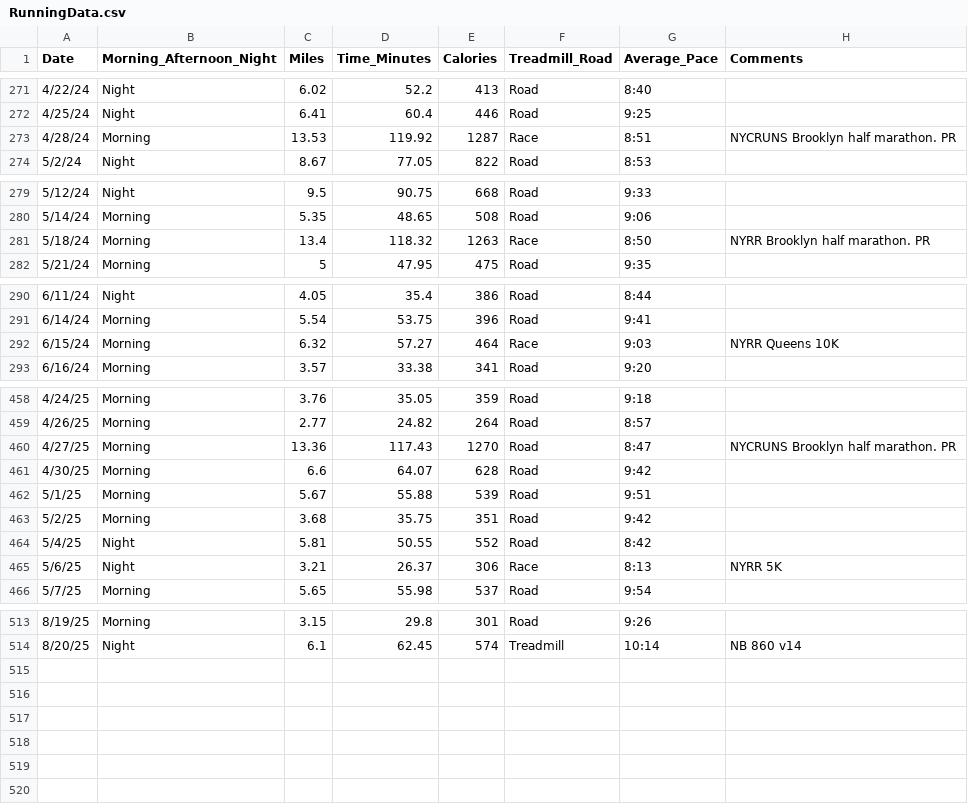
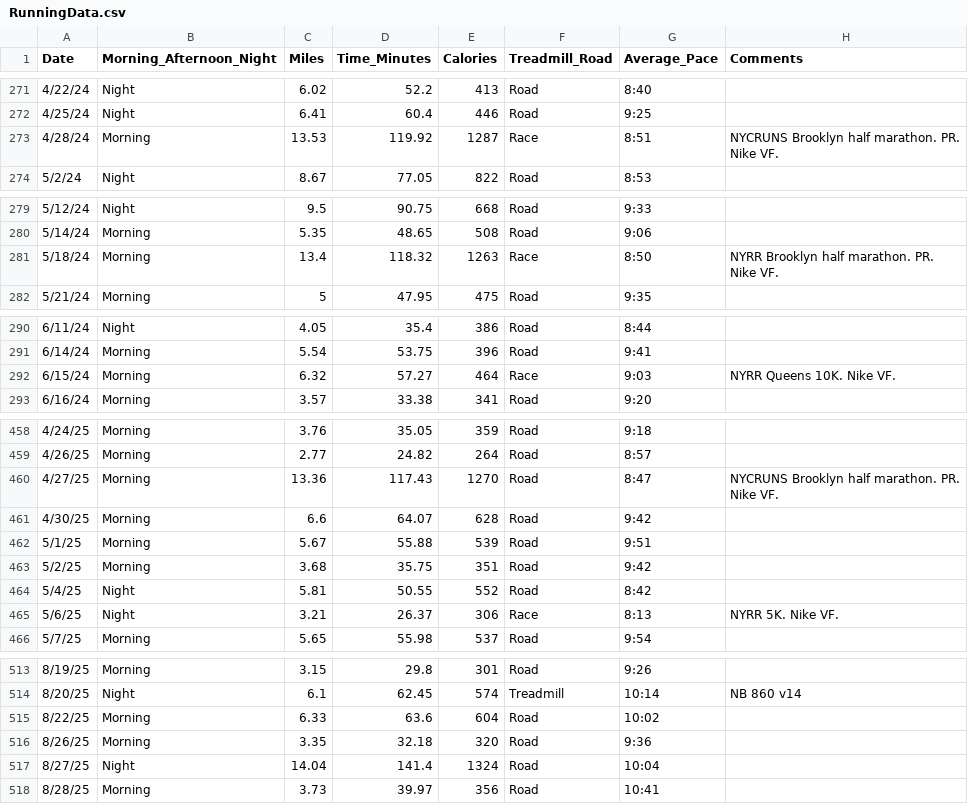
Before and after one commit to sara-venkatraman/Running, a CSV file: RunningData.csv, drawn as a sheet; only a part is shown, gaps mark what is left out; the diff covers the shown part only.

```diff
--- a/RunningData.csv
+++ b/RunningData.csv
@@ -272,3 +272,3 @@ Date,Morning_Afternoon_Night,Miles,Time_Minutes,Calories,Treadmill_Road,Average_
 4/25/24,Night,6.41,60.4,446,Road,9:25,
-4/28/24,Morning,13.53,119.92,1287,Race,8:51,NYCRUNS Brooklyn half marathon. PR
+4/28/24,Morning,13.53,119.92,1287,Race,8:51,NYCRUNS Brooklyn half marathon. PR. Nike VF.
 5/2/24,Night,8.67,77.05,822,Road,8:53,
@@ -280,3 +280,3 @@ Date,Morning_Afternoon_Night,Miles,Time_Minutes,Calories,Treadmill_Road,Average_
 5/14/24,Morning,5.35,48.65,508,Road,9:06,
-5/18/24,Morning,13.4,118.32,1263,Race,8:50,NYRR Brooklyn half marathon. PR
+5/18/24,Morning,13.4,118.32,1263,Race,8:50,NYRR Brooklyn half marathon. PR. Nike VF.
 5/21/24,Morning,5,47.95,475,Road,9:35,
@@ -291,3 +291,3 @@ Date,Morning_Afternoon_Night,Miles,Time_Minutes,Calories,Treadmill_Road,Average_
 6/14/24,Morning,5.54,53.75,396,Road,9:41,
-6/15/24,Morning,6.32,57.27,464,Race,9:03,NYRR Queens 10K
+6/15/24,Morning,6.32,57.27,464,Race,9:03,NYRR Queens 10K. Nike VF.
 6/16/24,Morning,3.57,33.38,341,Road,9:20,
@@ -459,3 +459,3 @@ Date,Morning_Afternoon_Night,Miles,Time_Minutes,Calories,Treadmill_Road,Average_
 4/26/25,Morning,2.77,24.82,264,Road,8:57,
-4/27/25,Morning,13.36,117.43,1270,Road,8:47,NYCRUNS Brooklyn half marathon. PR
+4/27/25,Morning,13.36,117.43,1270,Road,8:47,NYCRUNS Brooklyn half marathon. PR. Nike VF.
 4/30/25,Morning,6.6,64.07,628,Road,9:42,
@@ -464,3 +464,3 @@ Date,Morning_Afternoon_Night,Miles,Time_Minutes,Calories,Treadmill_Road,Average_
 5/4/25,Night,5.81,50.55,552,Road,8:42,
-5/6/25,Night,3.21,26.37,306,Race,8:13,NYRR 5K
+5/6/25,Night,3.21,26.37,306,Race,8:13,NYRR 5K. Nike VF.
 5/7/25,Morning,5.65,55.98,537,Road,9:54,
@@ -514 +514,5 @@ Date,Morning_Afternoon_Night,Miles,Time_Minutes,Calories,Treadmill_Road,Average_
 8/20/25,Night,6.1,62.45,574,Treadmill,10:14,NB 860 v14
+8/22/25,Morning,6.33,63.6,604,Road,10:02,
+8/26/25,Morning,3.35,32.18,320,Road,9:36,
+8/27/25,Night,14.04,141.4,1324,Road,10:04,
+8/28/25,Morning,3.73,39.97,356,Road,10:41,
```
Also changed, not shown: 6 edited cells elsewhere in this file, 3 other files.
